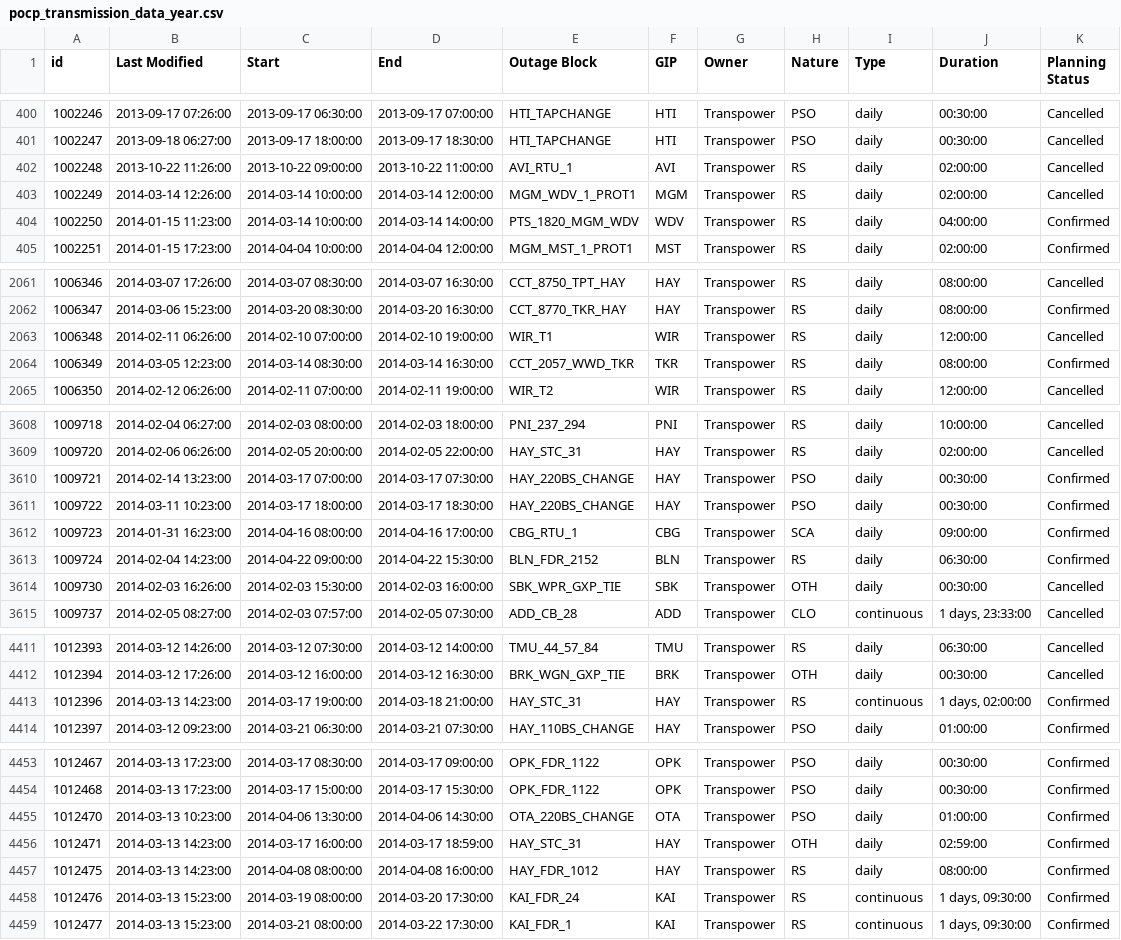
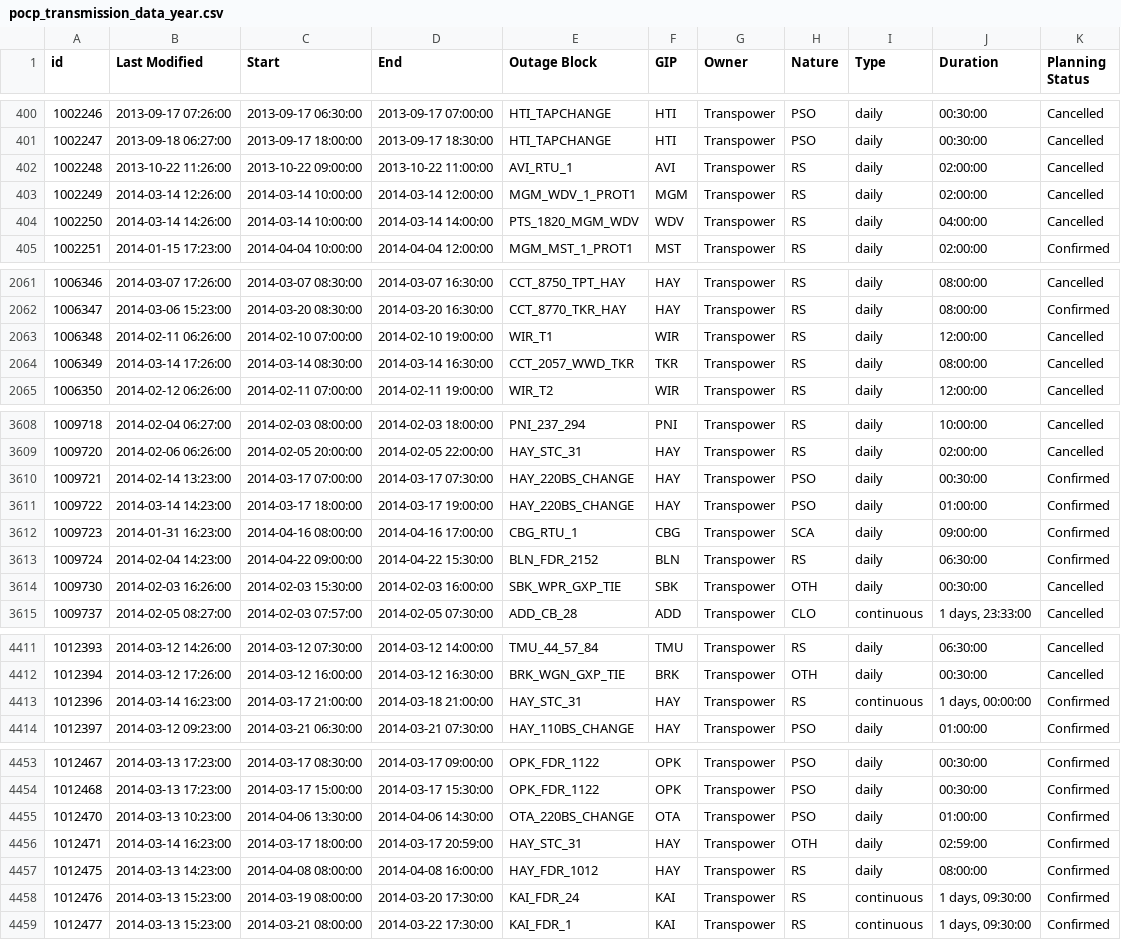
Before and after one commit to ElectricityAuthority/pocp, a CSV file: pocp_transmission_data_year.csv, drawn as a sheet; only a part is shown, gaps mark what is left out; the diff covers the shown part only.

```diff
--- a/pocp_transmission_data_year.csv
+++ b/pocp_transmission_data_year.csv
@@ -403,3 +403,3 @@ id,Last Modified,Start,End,Outage Block,GIP,Owner,Nature,Type,Duration,Planning
 1002249,2014-03-14 12:26:00,2014-03-14 10:00:00,2014-03-14 12:00:00,MGM_WDV_1_PROT1,MGM,Transpower,RS,daily,02:00:00,Cancelled
-1002250,2014-01-15 11:23:00,2014-03-14 10:00:00,2014-03-14 14:00:00,PTS_1820_MGM_WDV,WDV,Transpower,RS,daily,04:00:00,Confirmed
+1002250,2014-03-14 14:26:00,2014-03-14 10:00:00,2014-03-14 14:00:00,PTS_1820_MGM_WDV,WDV,Transpower,RS,daily,04:00:00,Cancelled
 1002251,2014-01-15 17:23:00,2014-04-04 10:00:00,2014-04-04 12:00:00,MGM_MST_1_PROT1,MST,Transpower,RS,daily,02:00:00,Confirmed
@@ -2063,3 +2063,3 @@ id,Last Modified,Start,End,Outage Block,GIP,Owner,Nature,Type,Duration,Planning
 1006348,2014-02-11 06:26:00,2014-02-10 07:00:00,2014-02-10 19:00:00,WIR_T1,WIR,Transpower,RS,daily,12:00:00,Cancelled
-1006349,2014-03-05 12:23:00,2014-03-14 08:30:00,2014-03-14 16:30:00,CCT_2057_WWD_TKR,TKR,Transpower,RS,daily,08:00:00,Confirmed
+1006349,2014-03-14 17:26:00,2014-03-14 08:30:00,2014-03-14 16:30:00,CCT_2057_WWD_TKR,TKR,Transpower,RS,daily,08:00:00,Cancelled
 1006350,2014-02-12 06:26:00,2014-02-11 07:00:00,2014-02-11 19:00:00,WIR_T2,WIR,Transpower,RS,daily,12:00:00,Cancelled
@@ -3610,3 +3610,3 @@ id,Last Modified,Start,End,Outage Block,GIP,Owner,Nature,Type,Duration,Planning
 1009721,2014-02-14 13:23:00,2014-03-17 07:00:00,2014-03-17 07:30:00,HAY_220BS_CHANGE,HAY,Transpower,PSO,daily,00:30:00,Confirmed
-1009722,2014-03-11 10:23:00,2014-03-17 18:00:00,2014-03-17 18:30:00,HAY_220BS_CHANGE,HAY,Transpower,PSO,daily,00:30:00,Confirmed
+1009722,2014-03-14 14:23:00,2014-03-17 18:00:00,2014-03-17 19:00:00,HAY_220BS_CHANGE,HAY,Transpower,PSO,daily,01:00:00,Confirmed
 1009723,2014-01-31 16:23:00,2014-04-16 08:00:00,2014-04-16 17:00:00,CBG_RTU_1,CBG,Transpower,SCA,daily,09:00:00,Confirmed
@@ -4412,3 +4412,3 @@ id,Last Modified,Start,End,Outage Block,GIP,Owner,Nature,Type,Duration,Planning
 1012394,2014-03-12 17:26:00,2014-03-12 16:00:00,2014-03-12 16:30:00,BRK_WGN_GXP_TIE,BRK,Transpower,OTH,daily,00:30:00,Cancelled
-1012396,2014-03-13 14:23:00,2014-03-17 19:00:00,2014-03-18 21:00:00,HAY_STC_31,HAY,Transpower,RS,continuous,"1 days, 02:00:00",Confirmed
+1012396,2014-03-14 16:23:00,2014-03-17 21:00:00,2014-03-18 21:00:00,HAY_STC_31,HAY,Transpower,RS,continuous,"1 days, 00:00:00",Confirmed
 1012397,2014-03-12 09:23:00,2014-03-21 06:30:00,2014-03-21 07:30:00,HAY_110BS_CHANGE,HAY,Transpower,PSO,daily,01:00:00,Confirmed
@@ -4455,3 +4455,3 @@ id,Last Modified,Start,End,Outage Block,GIP,Owner,Nature,Type,Duration,Planning
 1012470,2014-03-13 10:23:00,2014-04-06 13:30:00,2014-04-06 14:30:00,OTA_220BS_CHANGE,OTA,Transpower,PSO,daily,01:00:00,Confirmed
-1012471,2014-03-13 14:23:00,2014-03-17 16:00:00,2014-03-17 18:59:00,HAY_STC_31,HAY,Transpower,OTH,daily,02:59:00,Confirmed
+1012471,2014-03-14 16:23:00,2014-03-17 18:00:00,2014-03-17 20:59:00,HAY_STC_31,HAY,Transpower,OTH,daily,02:59:00,Confirmed
 1012475,2014-03-13 14:23:00,2014-04-08 08:00:00,2014-04-08 16:00:00,HAY_FDR_1012,HAY,Transpower,RS,daily,08:00:00,Confirmed
```
Also changed, not shown: 5 added rows, 1 removed row and 34 edited cells elsewhere in this file, 1 other file.
